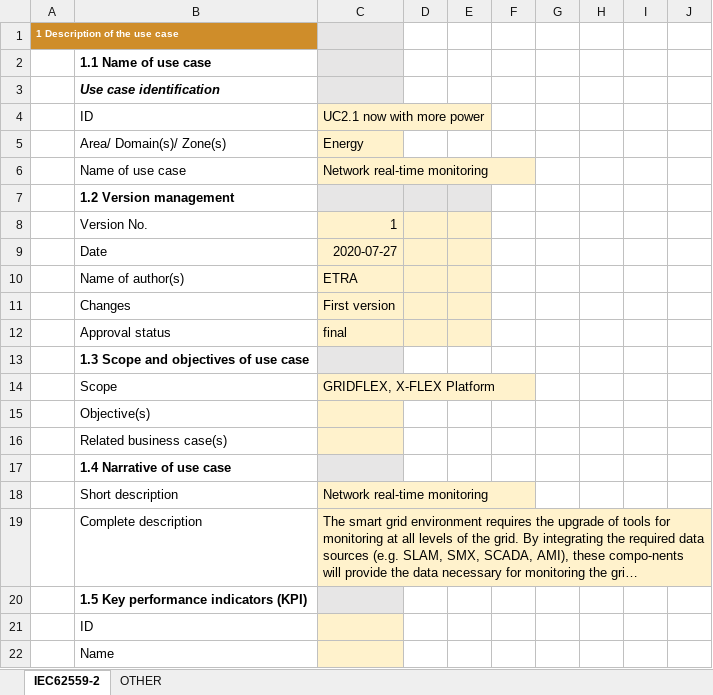
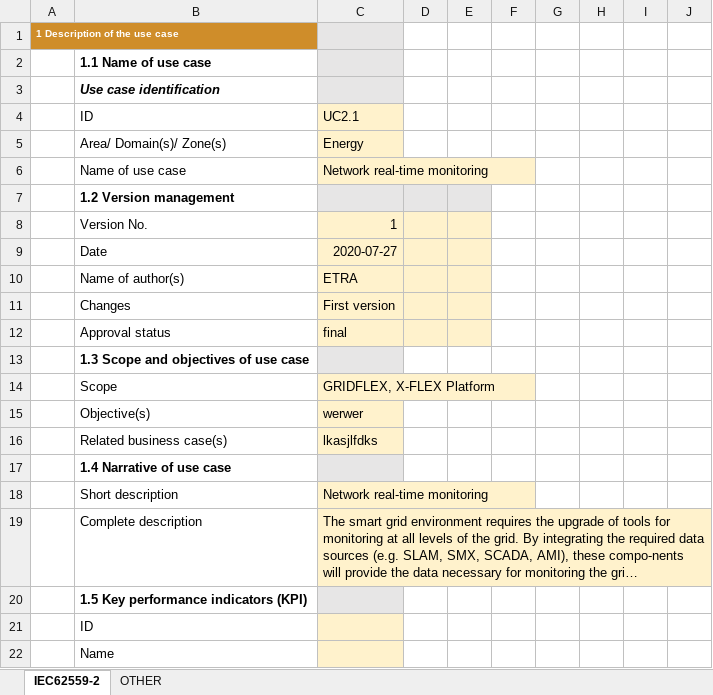
Before and after one commit to smart-grid-use-cases/excel2xml-input, an Excel workbook: grupoetra/UC2.1 Network real-time monitoring.xlsx, sheet IEC62559-2, drawn as a sheet; only a part is shown; long unchanged cells end in …; values as stored, in another font and other column widths than the file's, no borders; the diff names each change by its address in the sheet, - before the commit and + after, or states it on an @@ line.

Commit message:
Update UC2.1

```diff
--- a/grupoetra/UC2.1 Network real-time monitoring.xlsx (sheet IEC62559-2)
+++ b/grupoetra/UC2.1 Network real-time monitoring.xlsx (sheet IEC62559-2)
-C4: UC2.1 now with more power
+C4: UC2.1
-C15: (empty)
+C15: werwer
-C16: (empty)
+C16: lkasjlfdks
```
